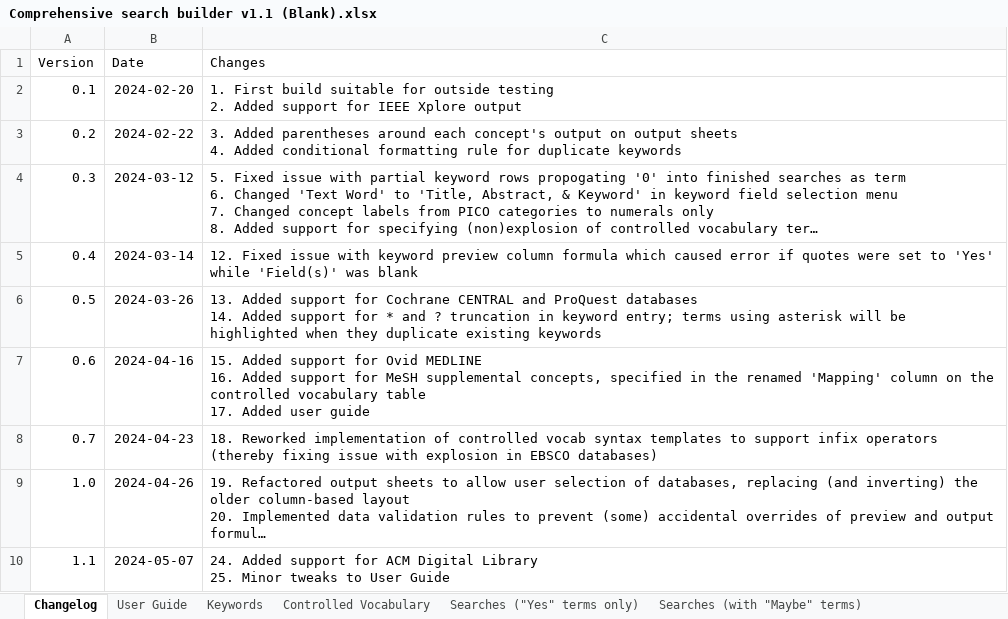
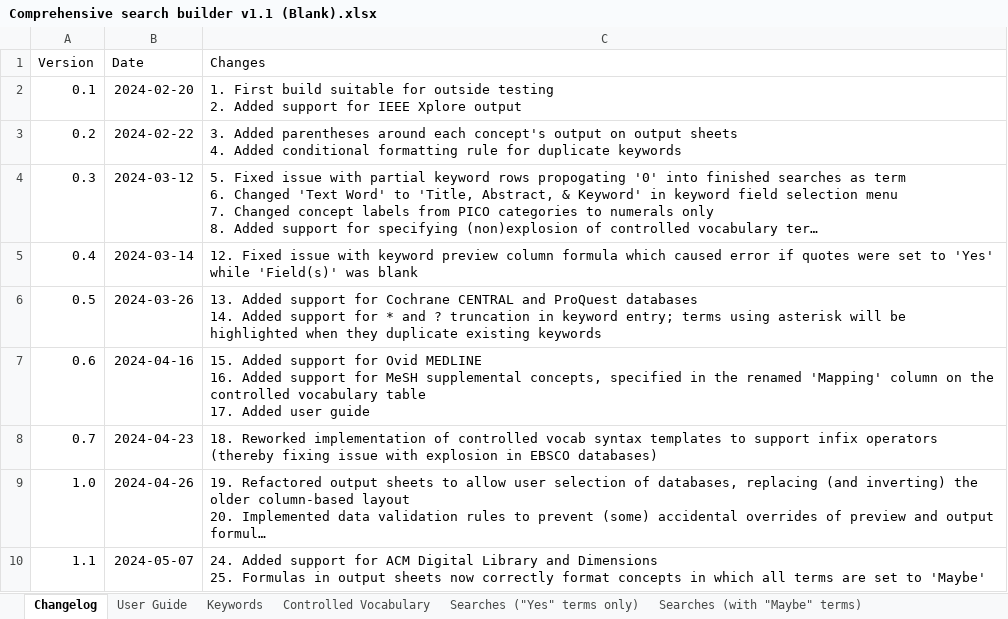
Before and after one commit to luke-barron/comprehensive-search-builder, an Excel workbook: Comprehensive search builder v1.1 (Blank).xlsx, sheet Changelog, drawn as a sheet; long unchanged cells end in …; values as stored, in another font and other column widths than the file's, no borders; table styles not drawn; ↵ is a line break in a cell; the diff names each change by its address in the sheet, - before the commit and + after, or states it on an @@ line.

```diff
--- a/Comprehensive search builder v1.1 (Blank).xlsx (sheet Changelog)
+++ b/Comprehensive search builder v1.1 (Blank).xlsx (sheet Changelog)
-C10 (Changes): …Digital Library ↵ 25. Minor tweaks to User Guide
+C10 (Changes): …Digital Library and Dimensions ↵ 25. Formulas in output sheets now correctly format concepts in which all terms are set to 'Maybe'
```
Also changed, not shown: formulas that keep their value, Comprehensive search builder v1.1 (Demo).xlsx.
